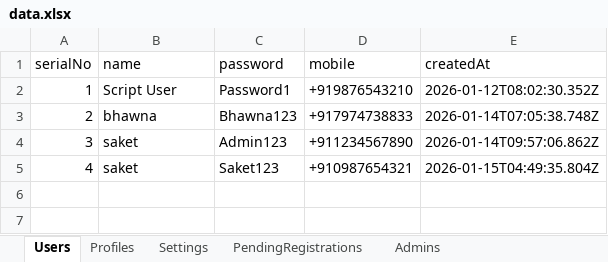
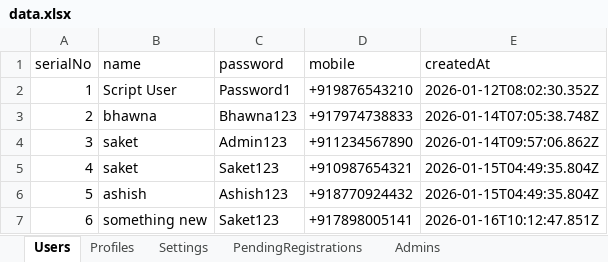
Before and after one commit to saketThoughtwin/profile-operations, an Excel workbook: data.xlsx, sheet Users, drawn as a sheet; values as stored, in another font and other column widths than the file's, no borders; the diff names each change by its address in the sheet, - before the commit and + after, or states it on an @@ line.

```diff
--- a/data.xlsx (sheet Users)
+++ b/data.xlsx (sheet Users)
+row 6: 5 | ashish | Ashish123 | +918770924432 | 2026-01-15T04:49:35.804Z
+row 7: 6 | something new | Saket123 | +917898005141 | 2026-01-16T10:12:47.851Z
```
Also changed, not shown: 10 other files.
